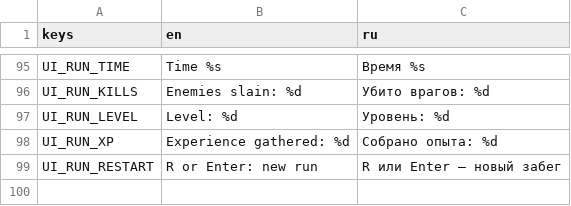
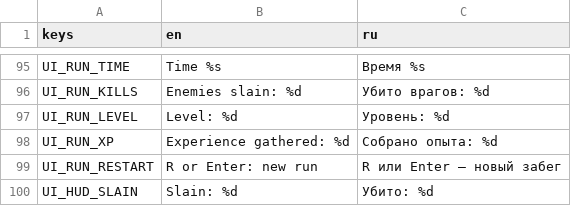
Before and after one commit to definitely-stable/HEAVENISPREY, a CSV file: .work/config/v7/translations.csv, drawn as a sheet; only a part is shown, gaps mark what is left out.

Commit message:
ART-02 HUD: gold kit after REF-022 (#72)
Dragon ring with the hero portrait and level seal, HP and experience bars,
stage plaque with the run time and lotus divider, slain counter, laid out
after REF-023. New ui_atlas kind: pieces cut per grid cell of the generated
sheets, frame windows found automatically, stretchable bar caps, unlit and
without a normal map. Palette group ui from REF-022 and REF-008. HUD, menu
and results set in Cormorant Garamond (OFL) with lining figures.
ADR-014 section 15.

```diff
--- a/.work/config/v7/translations.csv
+++ b/.work/config/v7/translations.csv
@@ -99 +99,2 @@ UI_RUN_XP,Experience gathered: %d,Собрано опыта: %d
 UI_RUN_RESTART,R or Enter: new run,R или Enter — новый забег
+UI_HUD_SLAIN,Slain: %d,Убито: %d
```
Also changed, not shown: 27 other files.
